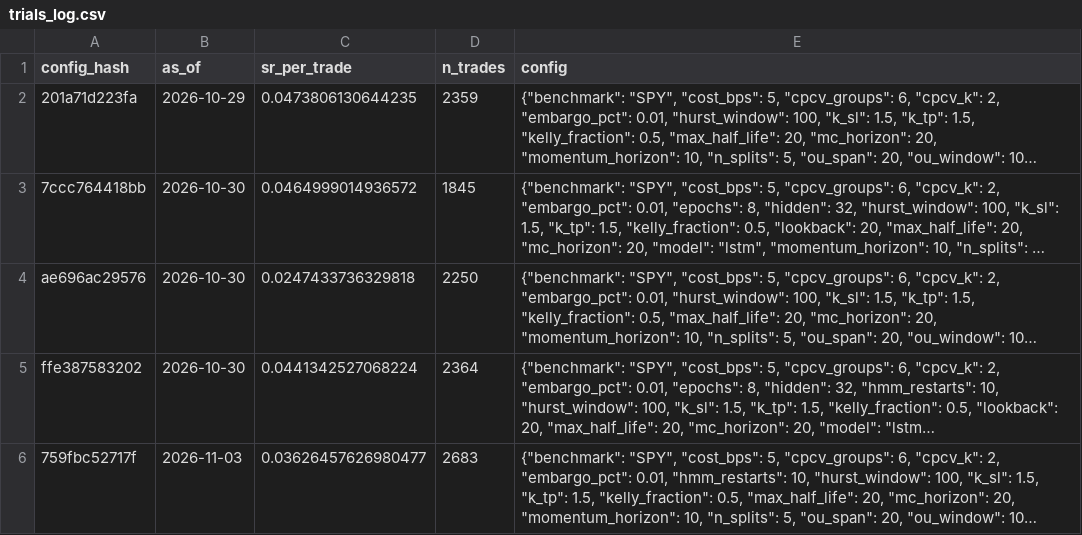
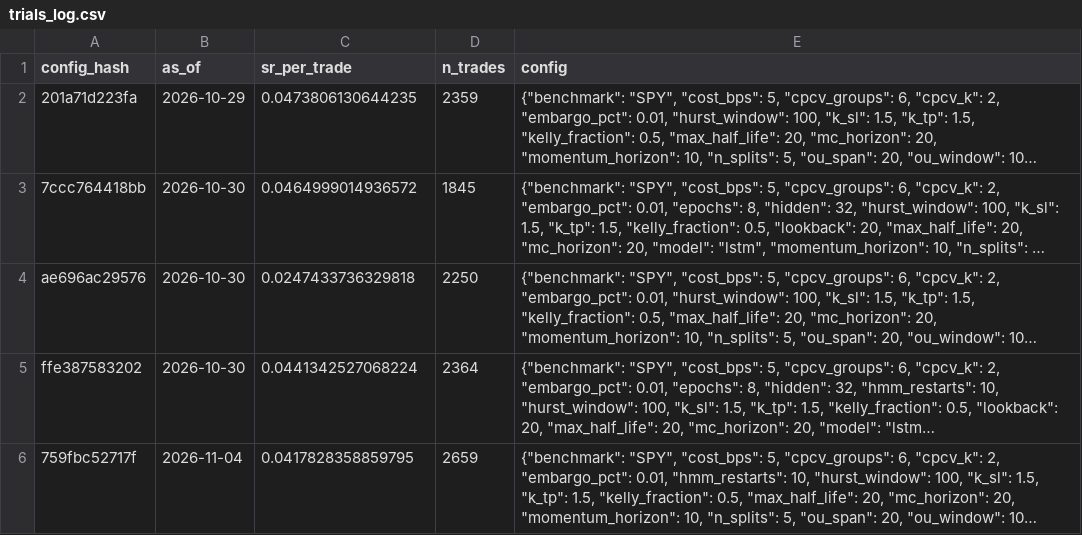
Before and after one commit to Pipe199x/StockSentinel, a CSV file: docs/data/history/trials_log.csv, drawn as a sheet; long unchanged cells end in …; the diff names each change by its address in the sheet, - before the commit and + after, or states it on an @@ line.

```diff
--- a/docs/data/history/trials_log.csv
+++ b/docs/data/history/trials_log.csv
-B6 (as_of): 2026-11-03
+B6 (as_of): 2026-11-04
-C6 (sr_per_trade): 0.03626457626980477
+C6 (sr_per_trade): 0.0417828358859795
-D6 (n_trades): 2683
+D6 (n_trades): 2659
```
Also changed, not shown: docs/data/history/signals_history.csv, 5 other files.
